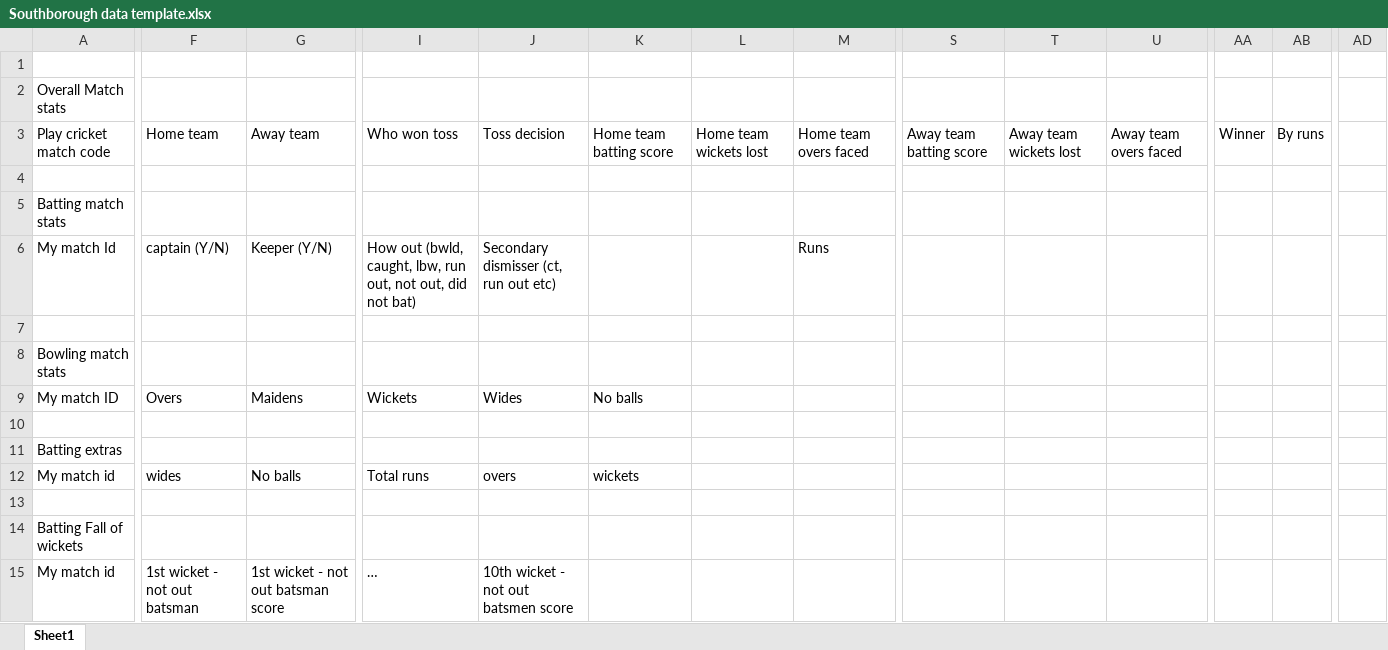
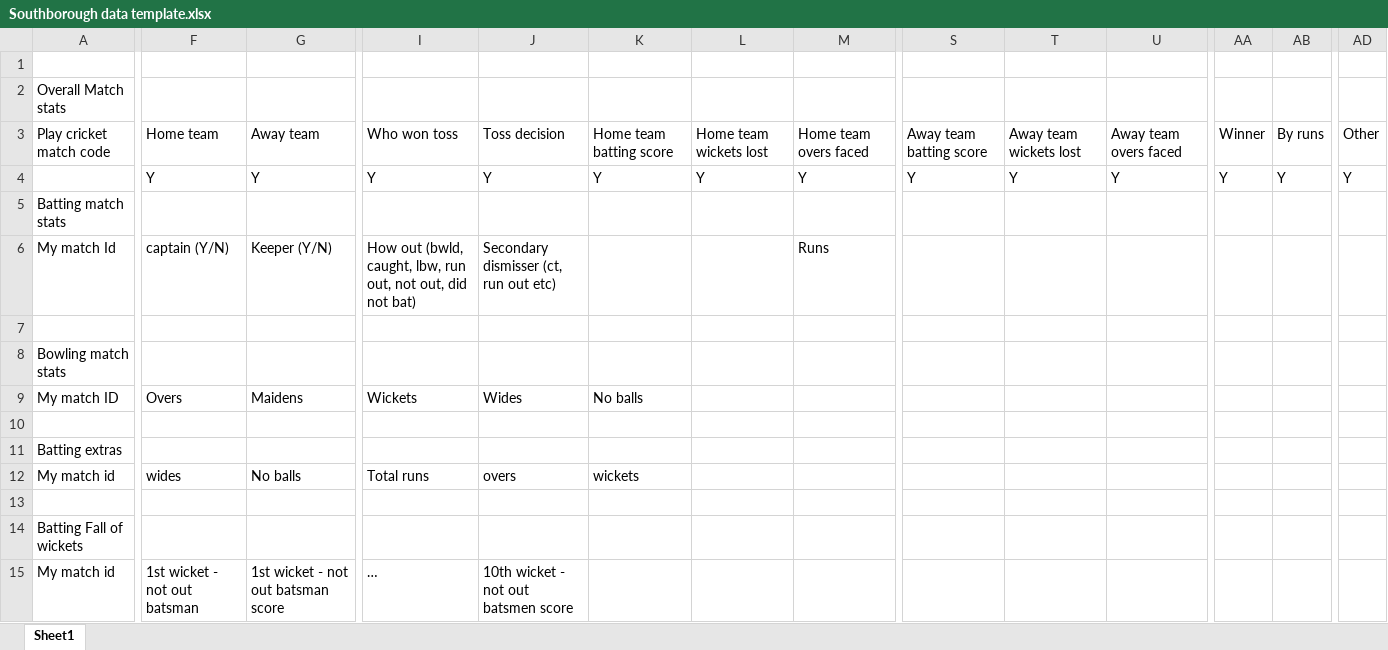
Before and after one commit to PhilcoD/Southborough-CC-Stats, an Excel workbook: Southborough data template.xlsx, sheet Sheet1, drawn as a sheet; only a part is shown, gaps mark what is left out; values as stored, in another font and other column widths than the file's, no borders; the diff covers the shown part only; the diff names each change by its address in the sheet, - before the commit and + after, or states it on an @@ line.

```diff
--- a/Southborough data template.xlsx (sheet Sheet1)
+++ b/Southborough data template.xlsx (sheet Sheet1)
-AD3: (empty)
+AD3: Other
-F4: (empty)
+F4: Y
-G4: (empty)
+G4: Y
-I4: (empty)
+I4: Y
-J4: (empty)
+J4: Y
-K4: (empty)
+K4: Y
-L4: (empty)
+L4: Y
-M4: (empty)
+M4: Y
-S4: (empty)
+S4: Y
-T4: (empty)
+T4: Y
-U4: (empty)
+U4: Y
-AA4: (empty)
+AA4: Y
-AB4: (empty)
+AB4: Y
-AD4: (empty)
+AD4: Y
```
Also changed, not shown: 1 edited cell elsewhere in this sheet, 1 other file.
